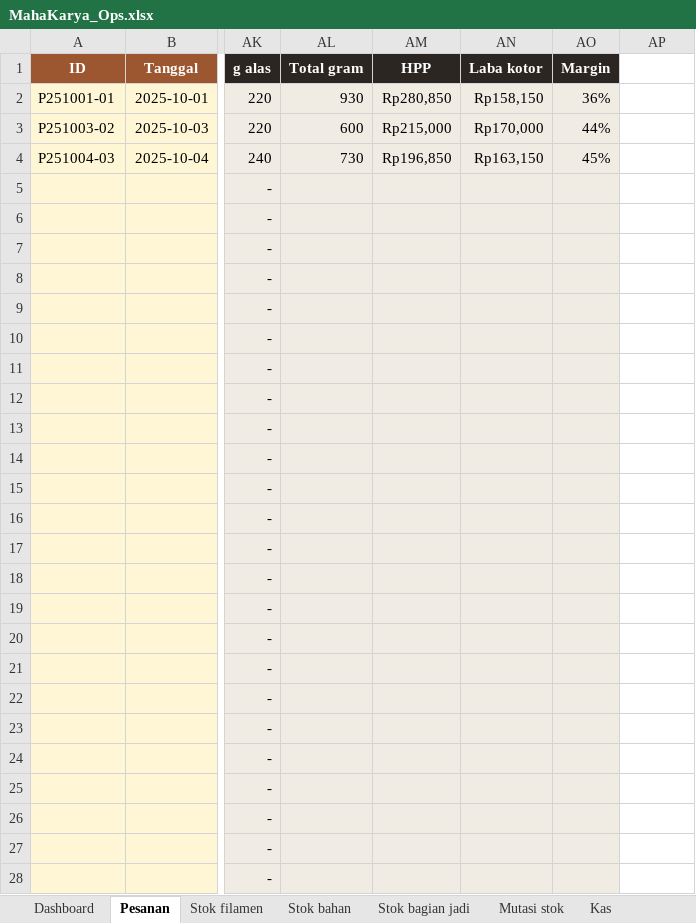
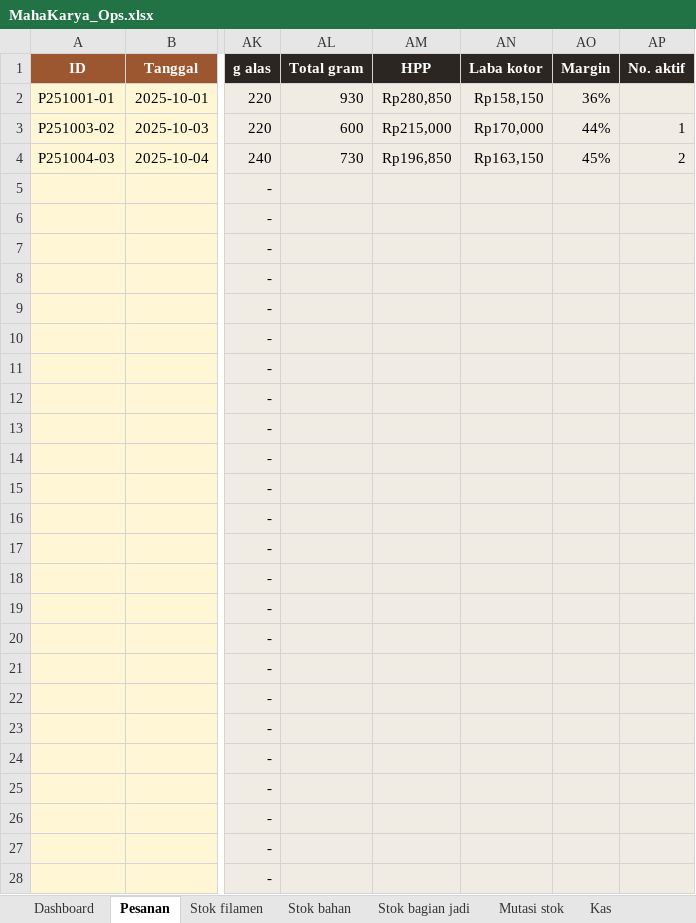
Before and after one commit to MahaKaryaStudio/MahaKaryaStudio, an Excel workbook: ops/MahaKarya_Ops.xlsx, sheet Pesanan, drawn as a sheet; only a part is shown, gaps mark what is left out; values as stored, in another font and other column widths than the file's, no borders; conditional formats not drawn; the diff covers the shown part only; the diff names each change by its address in the sheet, - before the commit and + after, or states it on an @@ line.

```diff
--- a/ops/MahaKarya_Ops.xlsx (sheet Pesanan)
+++ b/ops/MahaKarya_Ops.xlsx (sheet Pesanan)
-AP1: (empty)
+AP1: No. aktif
-AP1 fill: none
+AP1 fill: #2B2622
-AP2:AP28 fill: none
+AP2:AP28 fill: #F0ECE4
-AP3 (No. aktif): (empty)
+AP3 (No. aktif): 1
-AP4 (No. aktif): (empty)
+AP4 (No. aktif): 2
```
Also changed, not shown: cell formats elsewhere in this sheet, other sheet tabs, formulas that keep their value, 7 other files.
